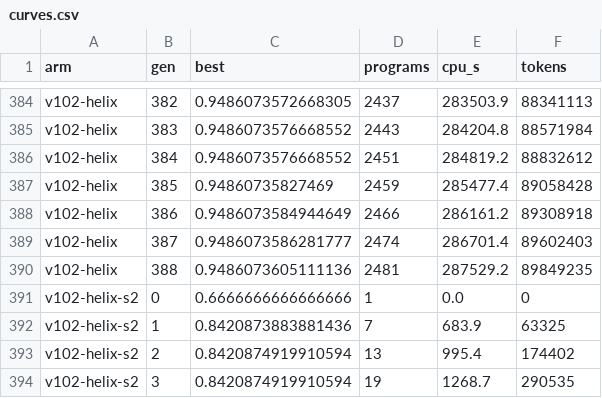
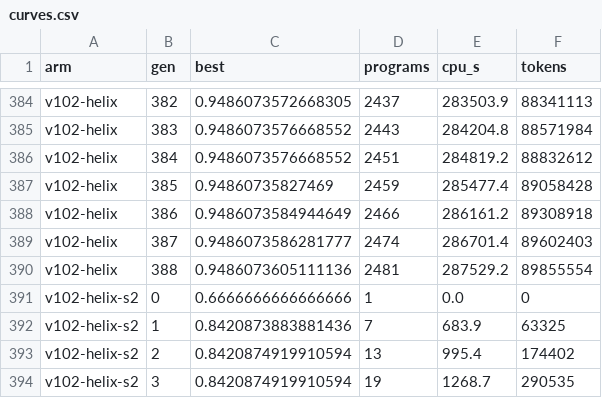
Before and after one commit to cybercryptixcoder/helix_evolve, a CSV file: results/v102/curves.csv, drawn as a sheet; only a part is shown, gaps mark what is left out.

```diff
--- a/results/v102/curves.csv
+++ b/results/v102/curves.csv
@@ -389,3 +389,3 @@ v102-helix,386,0.9486073584944649,2466,286161.2,89308918
 v102-helix,387,0.9486073586281777,2474,286701.4,89602403
-v102-helix,388,0.9486073605111136,2481,287529.2,89849235
+v102-helix,388,0.9486073605111136,2481,287529.2,89855554
 v102-helix-s2,0,0.6666666666666666,1,0.0,0
```
Also changed, not shown: 29 other files.
